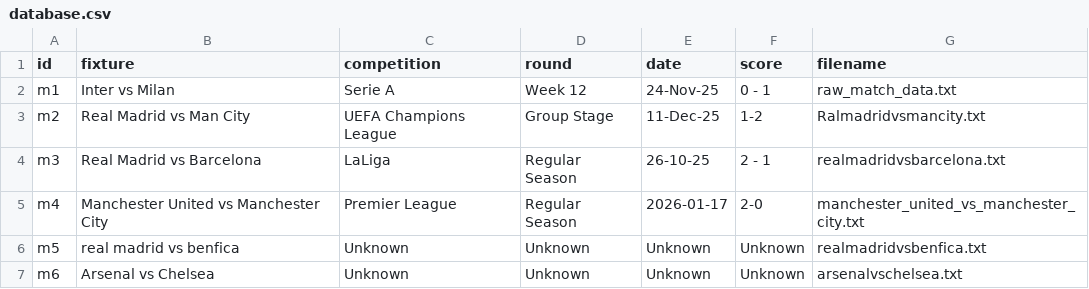
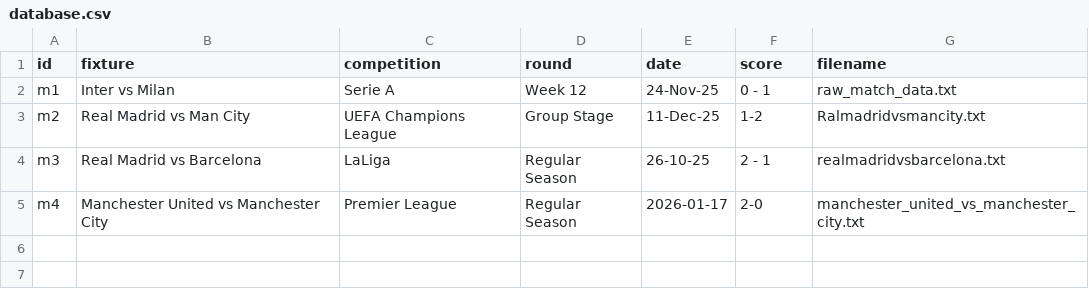
Before and after one commit to Badrergb/Gameday_Tactics, a CSV file: database.csv, drawn as a sheet.

Commit message:
Update database.csv

```diff
--- a/database.csv
+++ b/database.csv
@@ -5,3 +5 @@ m3,Real Madrid vs Barcelona,LaLiga,Regular Season,26-10-25,2 - 1,realmadridvsbar
 m4,Manchester United vs Manchester City,Premier League,Regular Season,2026-01-17,2-0,manchester_united_vs_manchester_city.txt
-m5,real madrid vs benfica,Unknown,Unknown,Unknown,Unknown,realmadridvsbenfica.txt
-m6,Arsenal vs Chelsea,Unknown,Unknown,Unknown,Unknown,arsenalvschelsea.txt
```
